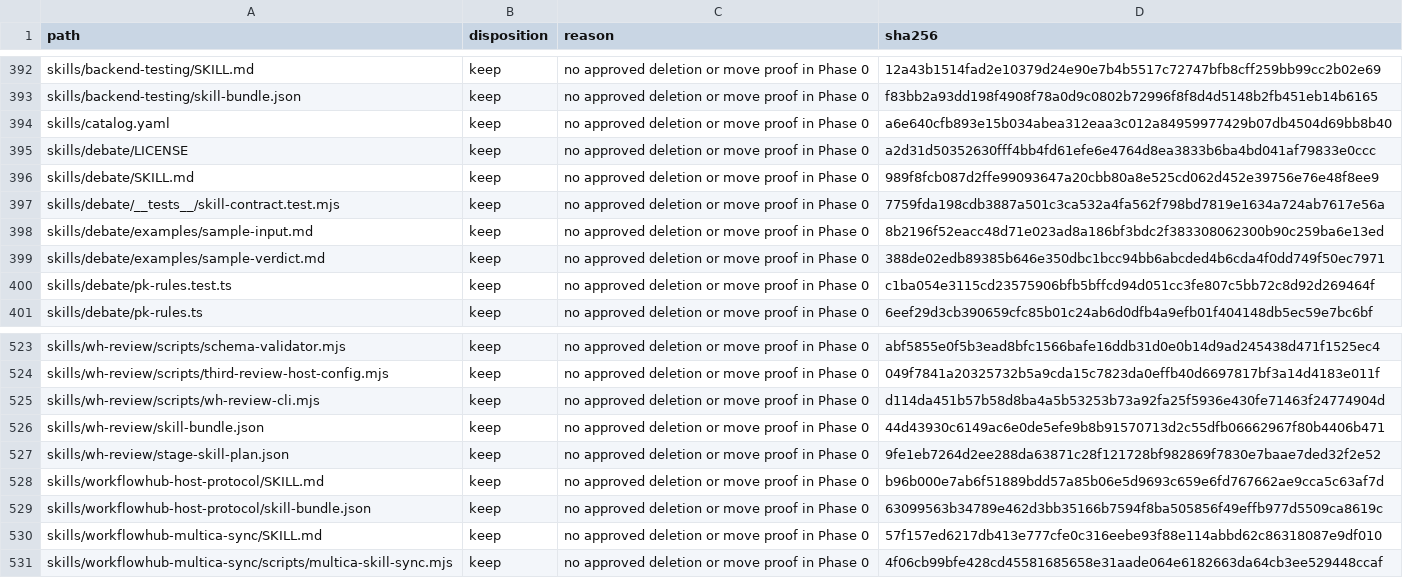
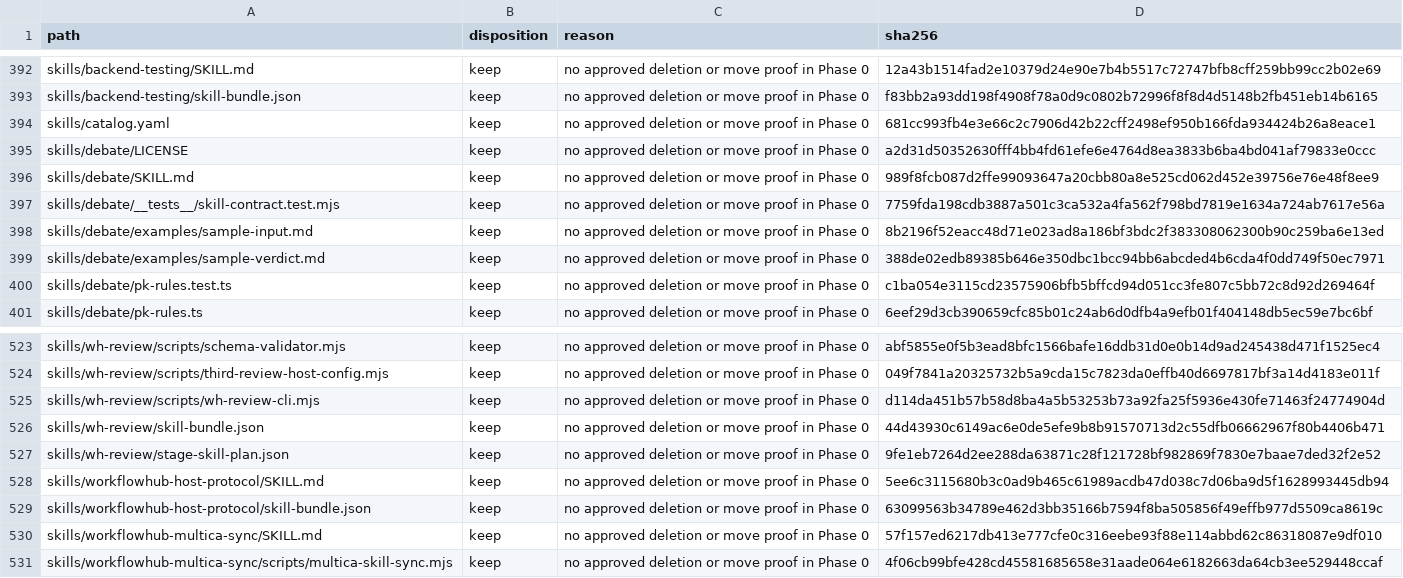
Before and after one commit to Hugh4424/workflowhub, a TSV file: docs/architecture/repository-inventory.tsv, drawn as a sheet; only a part is shown, gaps mark what is left out; the diff covers the shown part only.

```diff
--- a/docs/architecture/repository-inventory.tsv
+++ b/docs/architecture/repository-inventory.tsv
@@ -393,3 +393,3 @@ skills/backend-testing/SKILL.md	keep	no approved deletion or move proof in Phase
 skills/backend-testing/skill-bundle.json	keep	no approved deletion or move proof in Phase 0	f83bb2a93dd198f4908f78a0d9c0802b72996f8f8d4d5148b2fb451eb14b6165
-skills/catalog.yaml	keep	no approved deletion or move proof in Phase 0	a6e640cfb893e15b034abea312eaa3c012a84959977429b07db4504d69bb8b40
+skills/catalog.yaml	keep	no approved deletion or move proof in Phase 0	681cc993fb4e3e66c2c7906d42b22cff2498ef950b166fda934424b26a8eace1
 skills/debate/LICENSE	keep	no approved deletion or move proof in Phase 0	a2d31d50352630fff4bb4fd61efe6e4764d8ea3833b6ba4bd041af79833e0ccc
@@ -527,3 +527,3 @@ skills/wh-review/skill-bundle.json	keep	no approved deletion or move proof in Ph
 skills/wh-review/stage-skill-plan.json	keep	no approved deletion or move proof in Phase 0	9fe1eb7264d2ee288da63871c28f121728bf982869f7830e7baae7ded32f2e52
-skills/workflowhub-host-protocol/SKILL.md	keep	no approved deletion or move proof in Phase 0	b96b000e7ab6f51889bdd57a85b06e5d9693c659e6fd767662ae9cca5c63af7d
+skills/workflowhub-host-protocol/SKILL.md	keep	no approved deletion or move proof in Phase 0	5ee6c3115680b3c0ad9b465c61989acdb47d038c7d06ba9d5f1628993445db94
 skills/workflowhub-host-protocol/skill-bundle.json	keep	no approved deletion or move proof in Phase 0	63099563b34789e462d3bb35166b7594f8ba505856f49effb977d5509ca8619c
```
Also changed, not shown: 1 added row and 6 edited cells elsewhere in this file, 2 other files.
